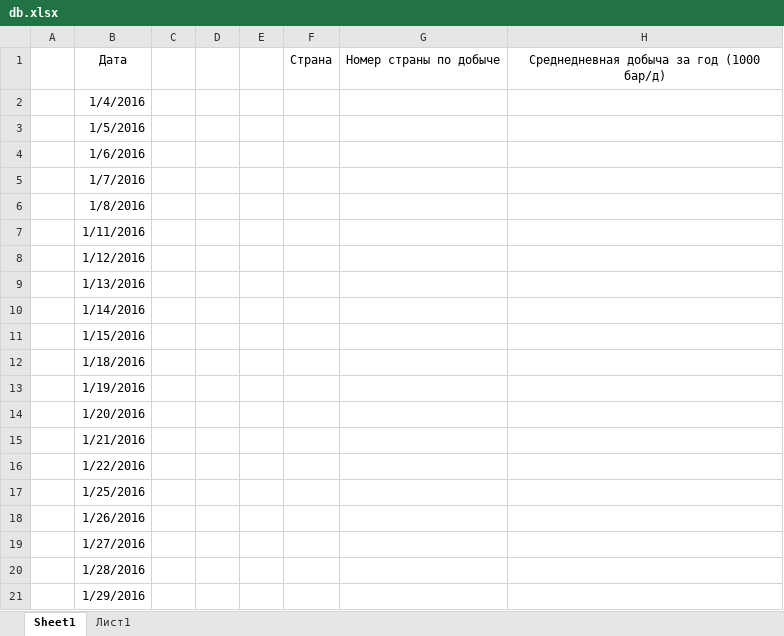
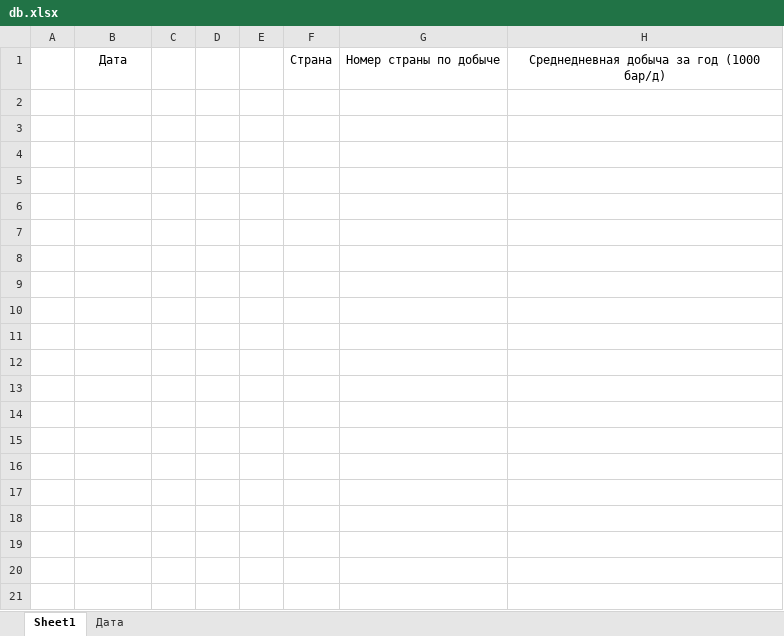
Before and after one commit to BigNeutronStar/opec-oil-analysis, an Excel workbook: Work/Data/db.xlsx, sheet Sheet1, drawn as a sheet; only a part is shown; values as stored, in another font and other column widths than the file's, no borders; the diff covers the shown part only; the diff names each change by its address in the sheet, - before the commit and + after, or states it on an @@ line.

```diff
--- a/Work/Data/db.xlsx (sheet Sheet1)
+++ b/Work/Data/db.xlsx (sheet Sheet1)
-sheet tab: Лист1
+sheet tab: Дата
-row 2:  | 1/4/2016
-row 3:  | 1/5/2016
-row 4:  | 1/6/2016
-row 5:  | 1/7/2016
-row 6:  | 1/8/2016
-row 7:  | 1/11/2016
-row 8:  | 1/12/2016
-row 9:  | 1/13/2016
-row 10:  | 1/14/2016
-row 11:  | 1/15/2016
-row 12:  | 1/18/2016
-row 13:  | 1/19/2016
-row 14:  | 1/20/2016
-row 15:  | 1/21/2016
-row 16:  | 1/22/2016
-row 17:  | 1/25/2016
-row 18:  | 1/26/2016
-row 19:  | 1/27/2016
-row 20:  | 1/28/2016
-row 21:  | 1/29/2016
```
Also changed, not shown: 1785 removed rows elsewhere in this sheet, Work/Data/oil-production_db.xlsx, 2 other files.
